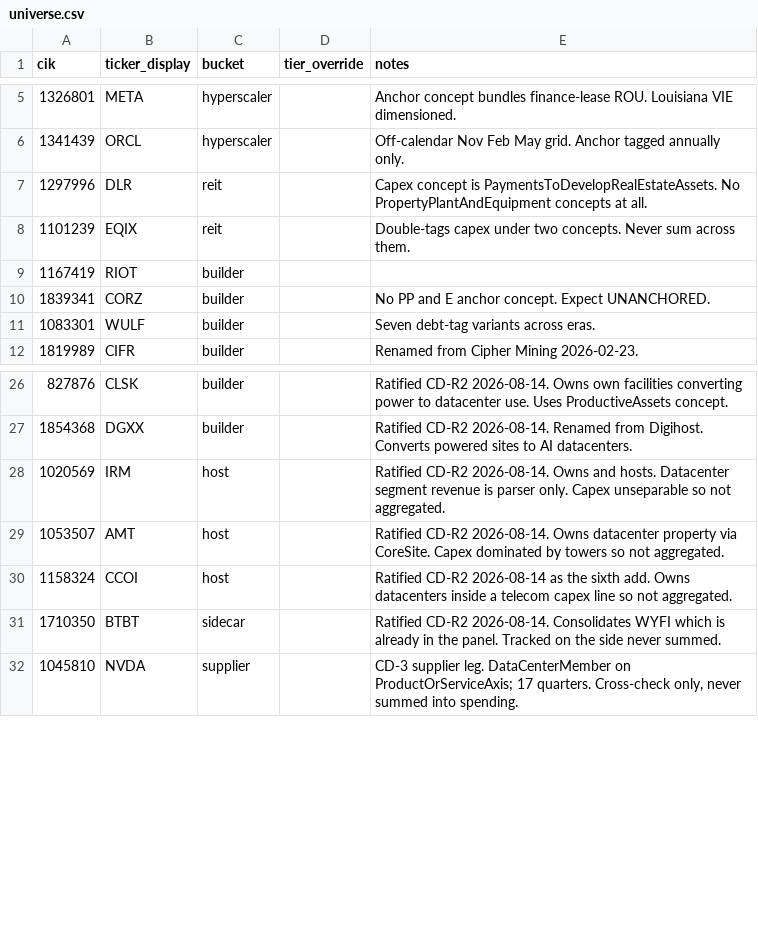
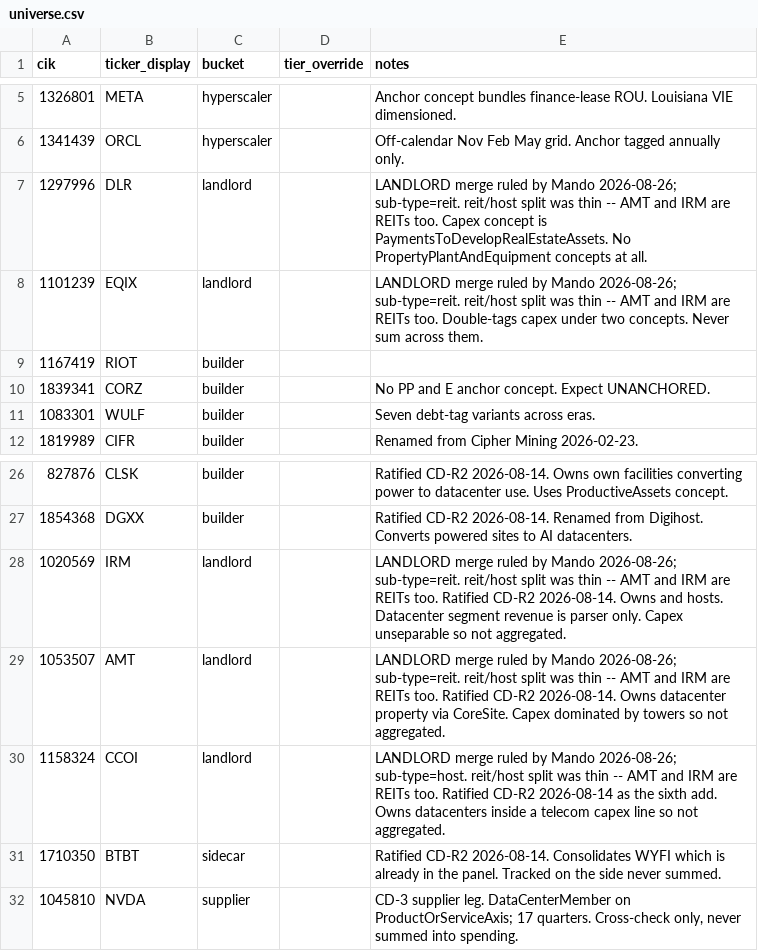
Before and after one commit to wafflehaus69/Abelard, a CSV file: daemons/capex_daemon/capex_daemon/data/universe.csv, drawn as a sheet; only a part is shown, gaps mark what is left out; the diff names each change by its address in the sheet, - before the commit and + after, or states it on an @@ line.

```diff
--- a/daemons/capex_daemon/capex_daemon/data/universe.csv
+++ b/daemons/capex_daemon/capex_daemon/data/universe.csv
-C7:C8 (bucket): reit
+C7:C8 (bucket): landlord
-E7 (notes): Capex concept…
+E7 (notes): LANDLORD merge ruled by Mando 2026-08-26; sub-type=reit. reit/host split was thin -- AMT and IRM are REITs too. Capex concept…
-E8 (notes): Double-tags capex…
+E8 (notes): LANDLORD merge ruled by Mando 2026-08-26; sub-type=reit. reit/host split was thin -- AMT and IRM are REITs too. Double-tags capex…
-C28:C30 (bucket): host
+C28:C30 (bucket): landlord
-E28 (notes): Ratified CD-R2…
+E28 (notes): LANDLORD merge ruled by Mando 2026-08-26; sub-type=reit. reit/host split was thin -- AMT and IRM are REITs too. Ratified CD-R2…
-E29 (notes): Ratified CD-R2…
+E29 (notes): LANDLORD merge ruled by Mando 2026-08-26; sub-type=reit. reit/host split was thin -- AMT and IRM are REITs too. Ratified CD-R2…
-E30 (notes): Ratified CD-R2…
+E30 (notes): LANDLORD merge ruled by Mando 2026-08-26; sub-type=host. reit/host split was thin -- AMT and IRM are REITs too. Ratified CD-R2…
```
Also changed, not shown: 8 other files.
